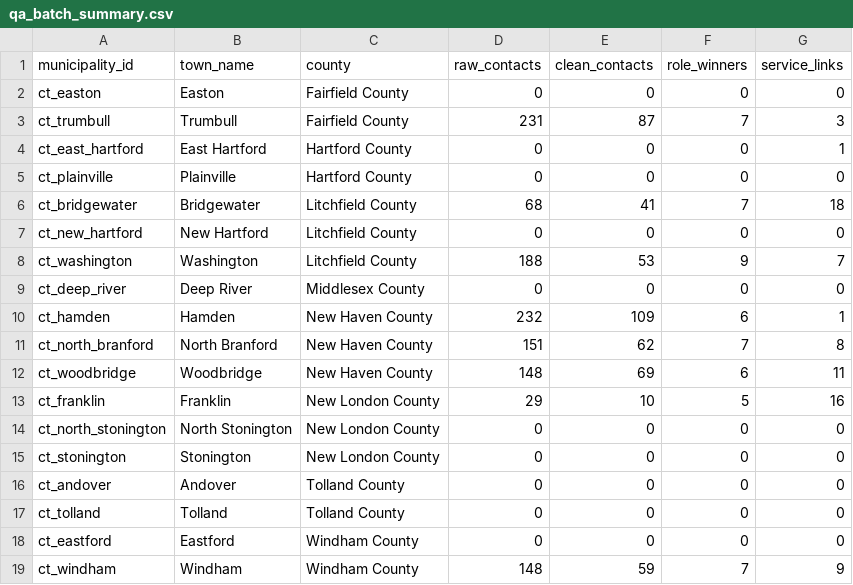
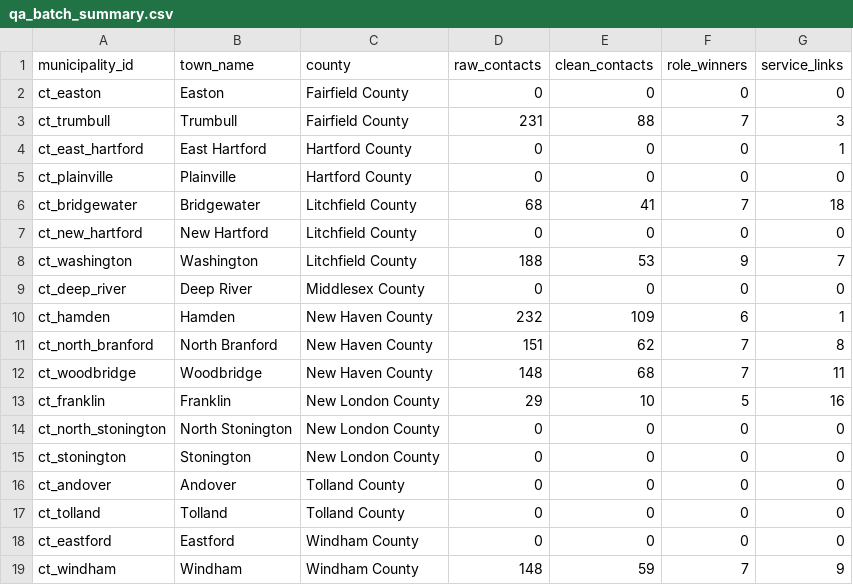
Before and after one commit to WmArmitage/municipal_mapper, a CSV file: outputs/batches/batch_4/qa_batch_summary.csv, drawn as a sheet.

```diff
--- a/outputs/batches/batch_4/qa_batch_summary.csv
+++ b/outputs/batches/batch_4/qa_batch_summary.csv
@@ -2,3 +2,3 @@ municipality_id,town_name,county,raw_contacts,clean_contacts,role_winners,servic
 ct_easton,Easton,Fairfield County,0,0,0,0
-ct_trumbull,Trumbull,Fairfield County,231,87,7,3
+ct_trumbull,Trumbull,Fairfield County,231,88,7,3
 ct_east_hartford,East Hartford,Hartford County,0,0,0,1
@@ -11,3 +11,3 @@ ct_hamden,Hamden,New Haven County,232,109,6,1
 ct_north_branford,North Branford,New Haven County,151,62,7,8
-ct_woodbridge,Woodbridge,New Haven County,148,69,6,11
+ct_woodbridge,Woodbridge,New Haven County,148,68,7,11
 ct_franklin,Franklin,New London County,29,10,5,16
```
Also changed, not shown: outputs/batches/batch_4/qa_coverage_summary.csv, outputs/batches/batch_4/qa_manual_review.csv, 3 other files.
